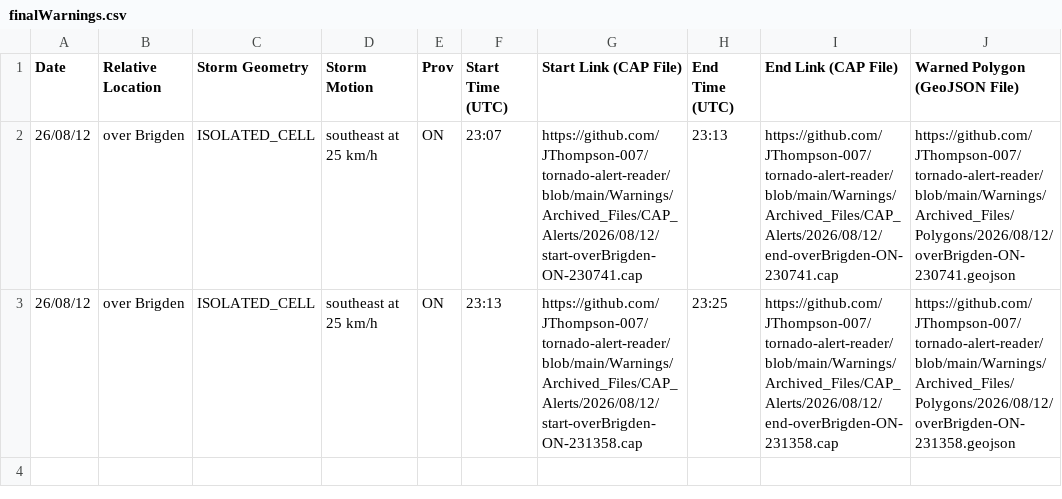
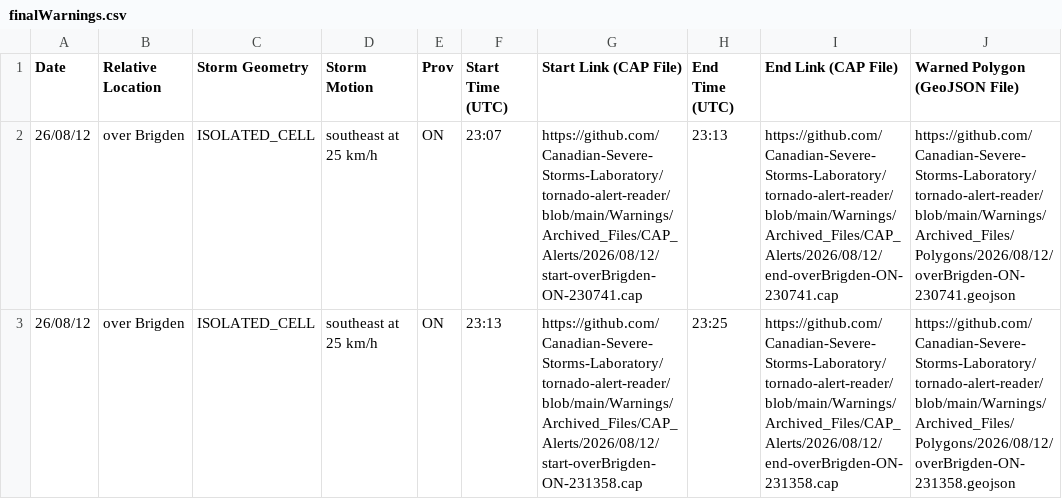
Before and after one commit to Canadian-Severe-Storms-Laboratory/tornado-alert-reader, a CSV file: Warnings/finalWarnings.csv, drawn as a sheet.

```diff
--- a/Warnings/finalWarnings.csv
+++ b/Warnings/finalWarnings.csv
@@ -1,3 +1,3 @@
 Date,Relative Location,Storm Geometry,Storm Motion,Prov,Start Time (UTC),Start Link (CAP File),End Time (UTC),End Link (CAP File),Warned Polygon (GeoJSON File)
-26/08/12,over Brigden,ISOLATED_CELL,southeast at 25 km/h,ON,23:07,https://github.com/JThompson-007/tornado-alert-reader/blob/main/Warnings/Archived_Files/CAP_Alerts/2026/08/12/start-overBrigden-ON-230741.cap,23:13,https://github.com/JThompson-007/tornado-alert-reader/blob/main/Warnings/Archived_Files/CAP_Alerts/2026/08/12/end-overBrigden-ON-230741.cap,https://github.com/JThompson-007/tornado-alert-reader/blob/main/Warnings/Archived_Files/Polygons/2026/08/12/overBrigden-ON-230741.geojson
-26/08/12,over Brigden,ISOLATED_CELL,southeast at 25 km/h,ON,23:13,https://github.com/JThompson-007/tornado-alert-reader/blob/main/Warnings/Archived_Files/CAP_Alerts/2026/08/12/start-overBrigden-ON-231358.cap,23:25,https://github.com/JThompson-007/tornado-alert-reader/blob/main/Warnings/Archived_Files/CAP_Alerts/2026/08/12/end-overBrigden-ON-231358.cap,https://github.com/JThompson-007/tornado-alert-reader/blob/main/Warnings/Archived_Files/Polygons/2026/08/12/overBrigden-ON-231358.geojson
+26/08/12,over Brigden,ISOLATED_CELL,southeast at 25 km/h,ON,23:07,https://github.com/Canadian-Severe-Storms-Laboratory/tornado-alert-reader/blob/main/Warnings/Archived_Files/CAP_Alerts/2026/08/12/start-overBrigden-ON-230741.cap,23:13,https://github.com/Canadian-Severe-Storms-Laboratory/tornado-alert-reader/blob/main/Warnings/Archived_Files/CAP_Alerts/2026/08/12/end-overBrigden-ON-230741.cap,https://github.com/Canadian-Severe-Storms-Laboratory/tornado-alert-reader/blob/main/Warnings/Archived_Files/Polygons/2026/08/12/overBrigden-ON-230741.geojson
+26/08/12,over Brigden,ISOLATED_CELL,southeast at 25 km/h,ON,23:13,https://github.com/Canadian-Severe-Storms-Laboratory/tornado-alert-reader/blob/main/Warnings/Archived_Files/CAP_Alerts/2026/08/12/start-overBrigden-ON-231358.cap,23:25,https://github.com/Canadian-Severe-Storms-Laboratory/tornado-alert-reader/blob/main/Warnings/Archived_Files/CAP_Alerts/2026/08/12/end-overBrigden-ON-231358.cap,https://github.com/Canadian-Severe-Storms-Laboratory/tornado-alert-reader/blob/main/Warnings/Archived_Files/Polygons/2026/08/12/overBrigden-ON-231358.geojson
```
Also changed, not shown: Watches/finalWatches.csv, 3 other files.
